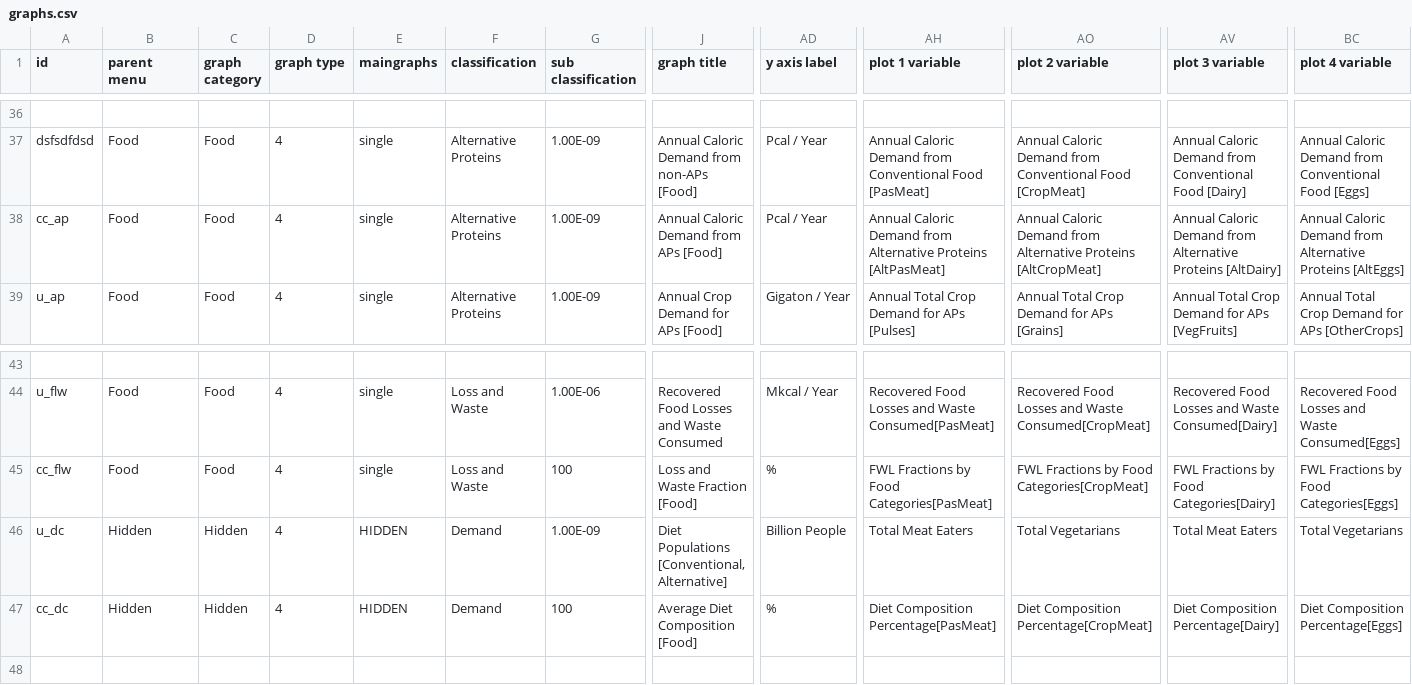
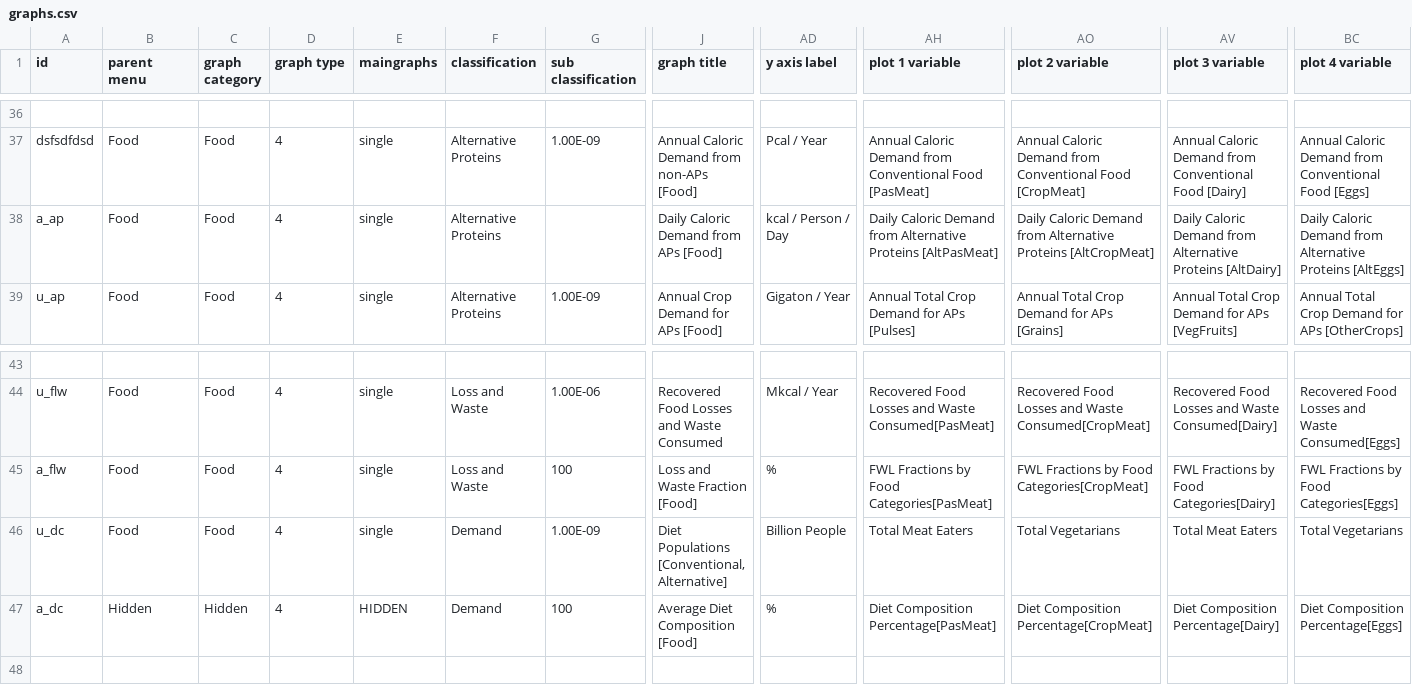
Before and after one commit to climatechoice/felix, a CSV file: config/graphs.csv, drawn as a sheet; only a part is shown, gaps mark what is left out; the diff names each change by its address in the sheet, - before the commit and + after, or states it on an @@ line.

```diff
--- a/config/graphs.csv
+++ b/config/graphs.csv
-A38 (id): cc_ap
+A38 (id): a_ap
-G38 (sub classification): 1.00E-09
+G38 (sub classification): (empty)
-J38 (graph title): Annual Caloric Demand from APs [Food]
+J38 (graph title): Daily Caloric Demand from APs [Food]
-AD38 (y axis label): Pcal / Year
+AD38 (y axis label): kcal / Person / Day
-AH38 (plot 1 variable): Annual Caloric Demand…
+AH38 (plot 1 variable): Daily Caloric Demand…
-AO38 (plot 2 variable): Annual Caloric Demand…
+AO38 (plot 2 variable): Daily Caloric Demand…
-AV38 (plot 3 variable): Annual Caloric Demand…
+AV38 (plot 3 variable): Daily Caloric Demand…
-BC38 (plot 4 variable): Annual Caloric Demand…
+BC38 (plot 4 variable): Daily Caloric Demand…
-A45 (id): cc_flw
+A45 (id): a_flw
-B46 (parent menu): Hidden
+B46 (parent menu): Food
-C46 (graph category): Hidden
+C46 (graph category): Food
-E46 (maingraphs): HIDDEN
+E46 (maingraphs): single
-A47 (id): cc_dc
+A47 (id): a_dc
```
Also changed, not shown: config/inputs.csv, packages/app/static/targets.csv, 4 other files.
